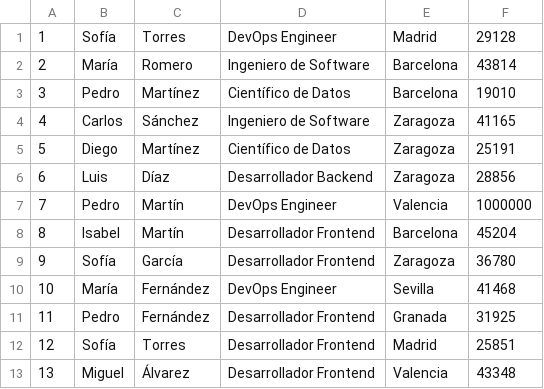
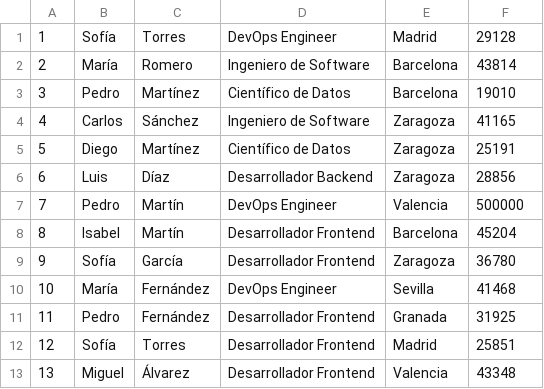
Before and after one commit to fpaniaguapython/fpaniaguapython.github.io, a CSV file: datos/empleados_sucios.csv, drawn as a sheet; only a part is shown.

Commit message:
Update empleados_sucios.csv

```diff
--- a/datos/empleados_sucios.csv
+++ b/datos/empleados_sucios.csv
@@ -6,3 +6,3 @@
 6,Luis,Díaz,Desarrollador Backend,Zaragoza,28856
-7,Pedro,Martín,DevOps Engineer,Valencia,1000000
+7,Pedro,Martín,DevOps Engineer,Valencia,500000
 8,Isabel,Martín,Desarrollador Frontend,Barcelona,45204
```
